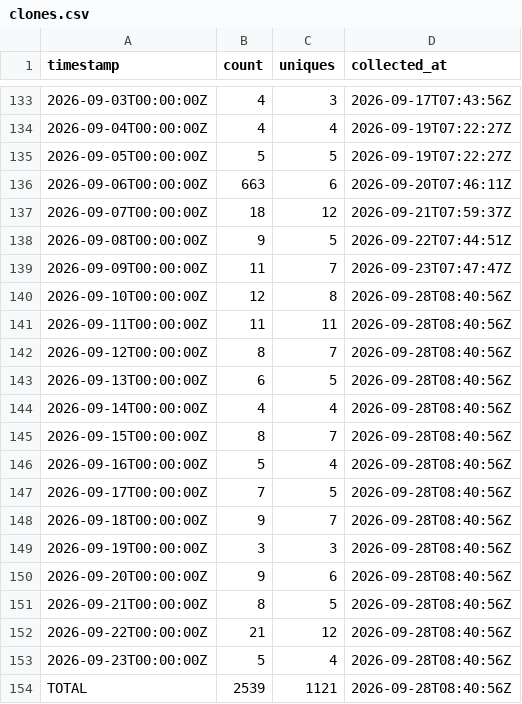
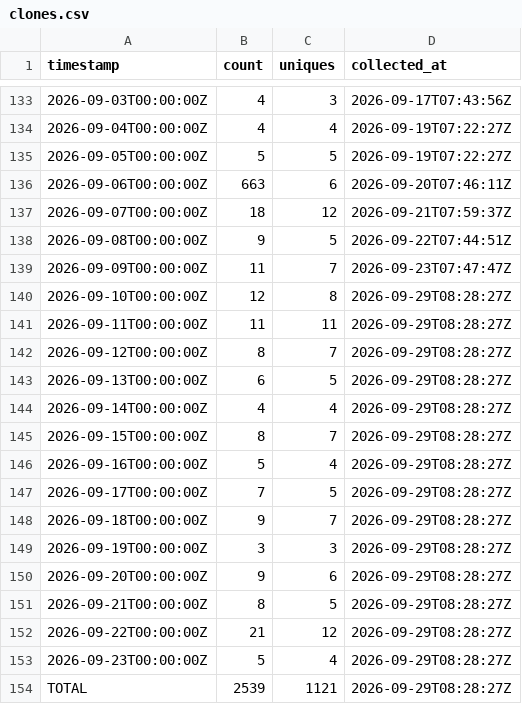
Before and after one commit to J-King-Dottie/australian-public-data-mcp, a CSV file: github-traffic/clones.csv, drawn as a sheet; only a part is shown, gaps mark what is left out.

```diff
--- a/github-traffic/clones.csv
+++ b/github-traffic/clones.csv
@@ -139,16 +139,16 @@ timestamp,count,uniques,collected_at
 2026-09-09T00:00:00Z,11,7,2026-09-23T07:47:47Z
-2026-09-10T00:00:00Z,12,8,2026-09-28T08:40:56Z
-2026-09-11T00:00:00Z,11,11,2026-09-28T08:40:56Z
-2026-09-12T00:00:00Z,8,7,2026-09-28T08:40:56Z
-2026-09-13T00:00:00Z,6,5,2026-09-28T08:40:56Z
-2026-09-14T00:00:00Z,4,4,2026-09-28T08:40:56Z
-2026-09-15T00:00:00Z,8,7,2026-09-28T08:40:56Z
-2026-09-16T00:00:00Z,5,4,2026-09-28T08:40:56Z
-2026-09-17T00:00:00Z,7,5,2026-09-28T08:40:56Z
-2026-09-18T00:00:00Z,9,7,2026-09-28T08:40:56Z
-2026-09-19T00:00:00Z,3,3,2026-09-28T08:40:56Z
-2026-09-20T00:00:00Z,9,6,2026-09-28T08:40:56Z
-2026-09-21T00:00:00Z,8,5,2026-09-28T08:40:56Z
-2026-09-22T00:00:00Z,21,12,2026-09-28T08:40:56Z
-2026-09-23T00:00:00Z,5,4,2026-09-28T08:40:56Z
-TOTAL,2539,1121,2026-09-28T08:40:56Z
+2026-09-10T00:00:00Z,12,8,2026-09-29T08:28:27Z
+2026-09-11T00:00:00Z,11,11,2026-09-29T08:28:27Z
+2026-09-12T00:00:00Z,8,7,2026-09-29T08:28:27Z
+2026-09-13T00:00:00Z,6,5,2026-09-29T08:28:27Z
+2026-09-14T00:00:00Z,4,4,2026-09-29T08:28:27Z
+2026-09-15T00:00:00Z,8,7,2026-09-29T08:28:27Z
+2026-09-16T00:00:00Z,5,4,2026-09-29T08:28:27Z
+2026-09-17T00:00:00Z,7,5,2026-09-29T08:28:27Z
+2026-09-18T00:00:00Z,9,7,2026-09-29T08:28:27Z
+2026-09-19T00:00:00Z,3,3,2026-09-29T08:28:27Z
+2026-09-20T00:00:00Z,9,6,2026-09-29T08:28:27Z
+2026-09-21T00:00:00Z,8,5,2026-09-29T08:28:27Z
+2026-09-22T00:00:00Z,21,12,2026-09-29T08:28:27Z
+2026-09-23T00:00:00Z,5,4,2026-09-29T08:28:27Z
+TOTAL,2539,1121,2026-09-29T08:28:27Z
```
Also changed, not shown: github-traffic/views.csv.
